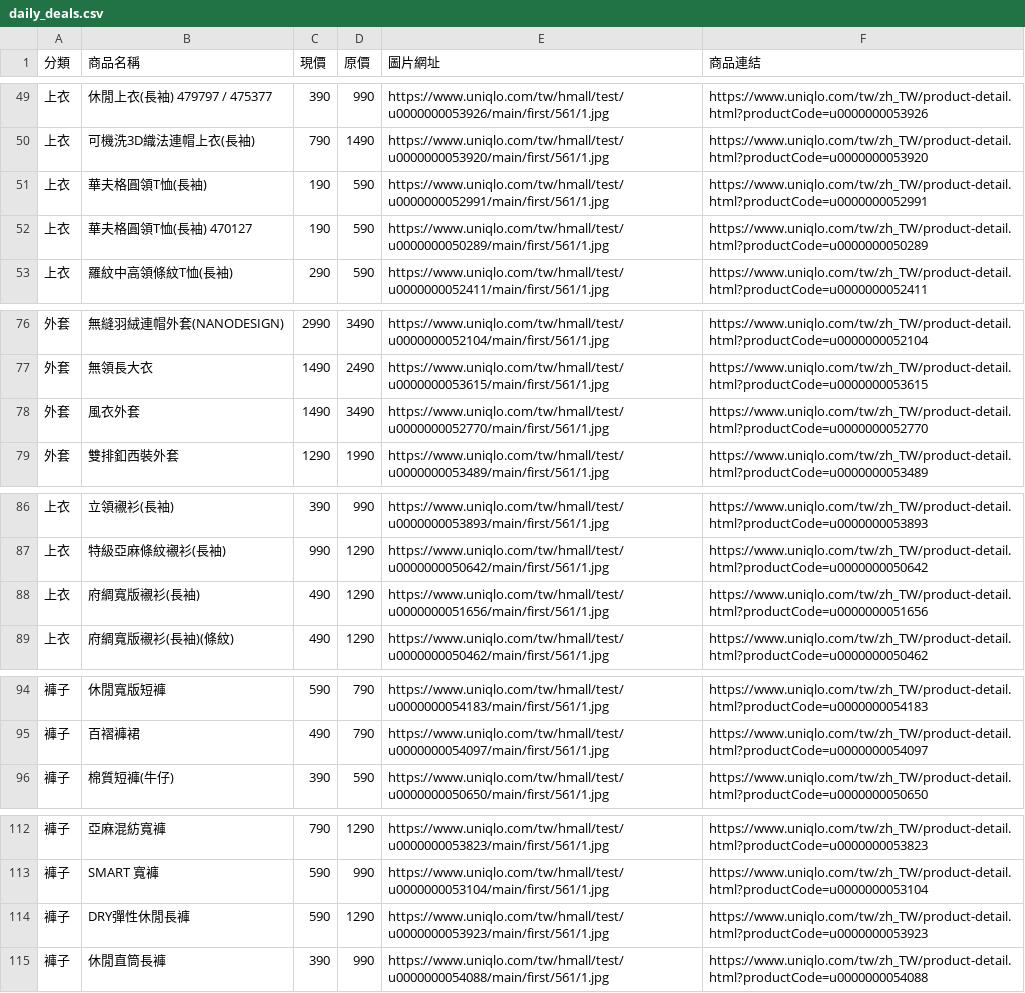
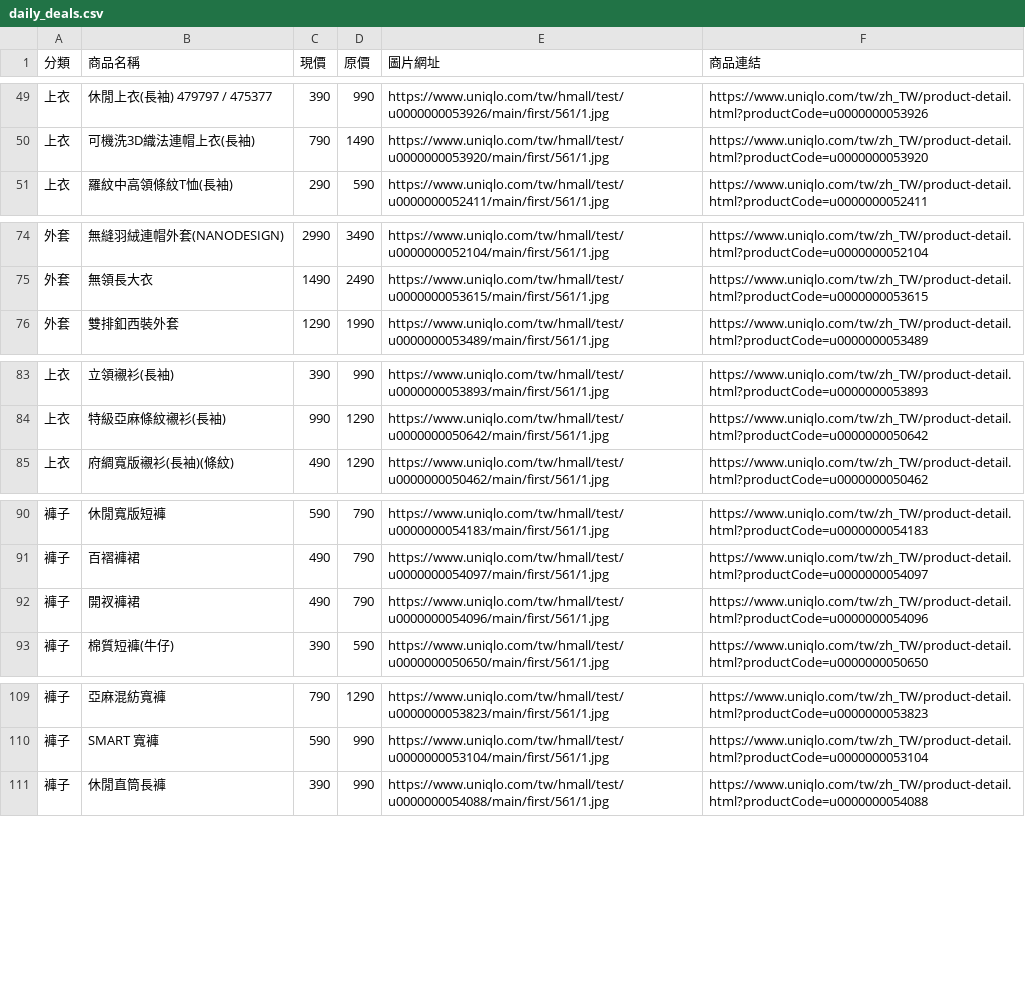
Before and after one commit to mooder16/on-sell-tracker, a CSV file: daily_deals.csv, drawn as a sheet; only a part is shown, gaps mark what is left out; the diff covers the shown part only.

```diff
--- a/daily_deals.csv
+++ b/daily_deals.csv
@@ -50,4 +50,2 @@
 上衣,可機洗3D織法連帽上衣(長袖),790,1490,https://www.uniqlo.com/tw/hmall/test/u0000000053920/main/first/561/1.jpg,https://www.uniqlo.com/tw/zh_TW/product-detail.html?productCode=u0000000053920
-上衣,華夫格圓領T恤(長袖),190,590,https://www.uniqlo.com/tw/hmall/test/u0000000052991/main/first/561/1.jpg,https://www.uniqlo.com/tw/zh_TW/product-detail.html?productCode=u0000000052991
-上衣,華夫格圓領T恤(長袖) 470127,190,590,https://www.uniqlo.com/tw/hmall/test/u0000000050289/main/first/561/1.jpg,https://www.uniqlo.com/tw/zh_TW/product-detail.html?productCode=u0000000050289
 上衣,羅紋中高領條紋T恤(長袖),290,590,https://www.uniqlo.com/tw/hmall/test/u0000000052411/main/first/561/1.jpg,https://www.uniqlo.com/tw/zh_TW/product-detail.html?productCode=u0000000052411
@@ -77,3 +75,2 @@
 外套,無領長大衣,1490,2490,https://www.uniqlo.com/tw/hmall/test/u0000000053615/main/first/561/1.jpg,https://www.uniqlo.com/tw/zh_TW/product-detail.html?productCode=u0000000053615
-外套,風衣外套,1490,3490,https://www.uniqlo.com/tw/hmall/test/u0000000052770/main/first/561/1.jpg,https://www.uniqlo.com/tw/zh_TW/product-detail.html?productCode=u0000000052770
 外套,雙排釦西裝外套,1290,1990,https://www.uniqlo.com/tw/hmall/test/u0000000053489/main/first/561/1.jpg,https://www.uniqlo.com/tw/zh_TW/product-detail.html?productCode=u0000000053489
@@ -87,3 +84,2 @@
 上衣,特級亞麻條紋襯衫(長袖),990,1290,https://www.uniqlo.com/tw/hmall/test/u0000000050642/main/first/561/1.jpg,https://www.uniqlo.com/tw/zh_TW/product-detail.html?productCode=u0000000050642
-上衣,府綢寬版襯衫(長袖),490,1290,https://www.uniqlo.com/tw/hmall/test/u0000000051656/main/first/561/1.jpg,https://www.uniqlo.com/tw/zh_TW/product-detail.html?productCode=u0000000051656
 上衣,府綢寬版襯衫(長袖)(條紋),490,1290,https://www.uniqlo.com/tw/hmall/test/u0000000050462/main/first/561/1.jpg,https://www.uniqlo.com/tw/zh_TW/product-detail.html?productCode=u0000000050462
@@ -95,2 +91,3 @@
 褲子,百褶褲裙,490,790,https://www.uniqlo.com/tw/hmall/test/u0000000054097/main/first/561/1.jpg,https://www.uniqlo.com/tw/zh_TW/product-detail.html?productCode=u0000000054097
+褲子,開衩褲裙,490,790,https://www.uniqlo.com/tw/hmall/test/u0000000054096/main/first/561/1.jpg,https://www.uniqlo.com/tw/zh_TW/product-detail.html?productCode=u0000000054096
 褲子,棉質短褲(牛仔),390,590,https://www.uniqlo.com/tw/hmall/test/u0000000050650/main/first/561/1.jpg,https://www.uniqlo.com/tw/zh_TW/product-detail.html?productCode=u0000000050650
@@ -113,3 +110,2 @@
 褲子,SMART 寬褲,590,990,https://www.uniqlo.com/tw/hmall/test/u0000000053104/main/first/561/1.jpg,https://www.uniqlo.com/tw/zh_TW/product-detail.html?productCode=u0000000053104
-褲子,DRY彈性休閒長褲,590,1290,https://www.uniqlo.com/tw/hmall/test/u0000000053923/main/first/561/1.jpg,https://www.uniqlo.com/tw/zh_TW/product-detail.html?productCode=u0000000053923
 褲子,休閒直筒長褲,390,990,https://www.uniqlo.com/tw/hmall/test/u0000000054088/main/first/561/1.jpg,https://www.uniqlo.com/tw/zh_TW/product-detail.html?productCode=u0000000054088
```
Also changed, not shown: 2 removed rows elsewhere in this file, 5 other files.
